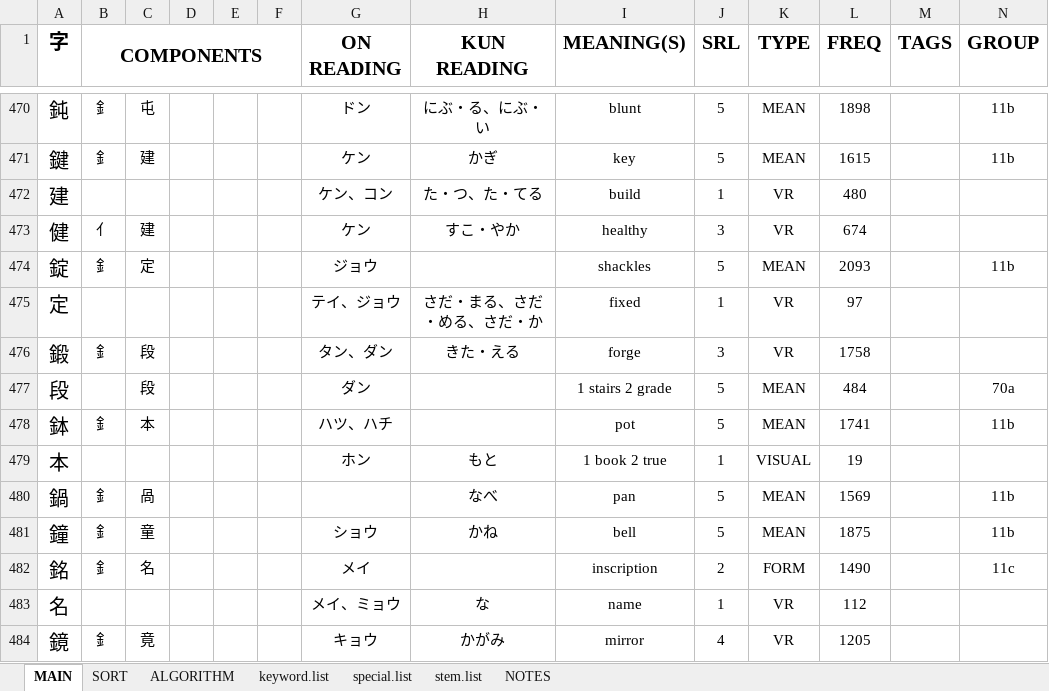
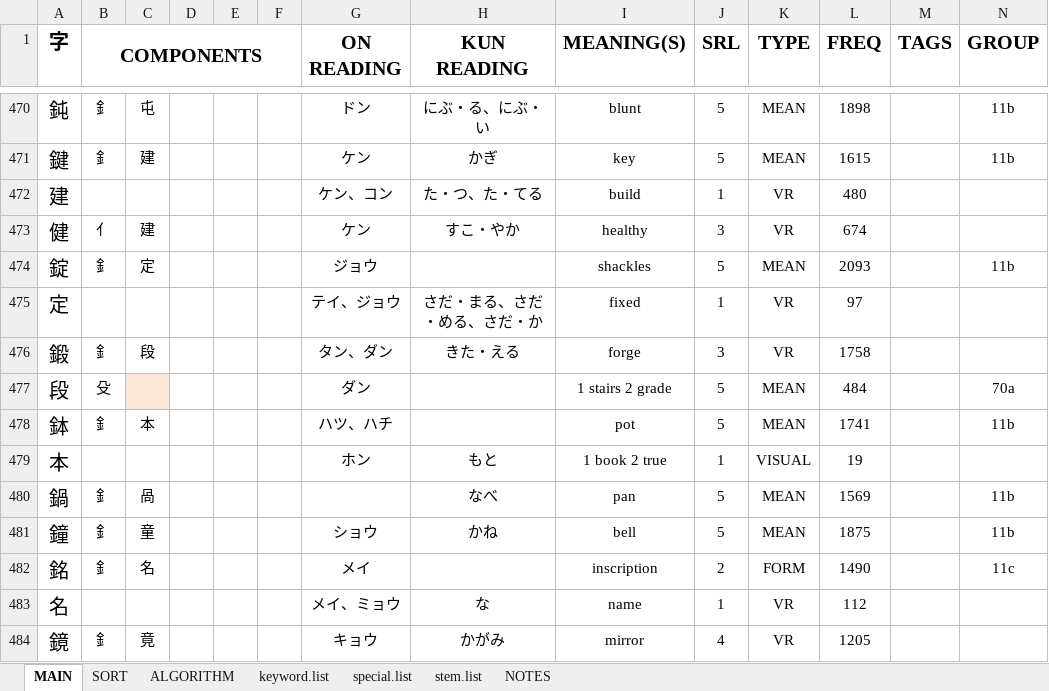
Before and after one commit to tonykoval/kanji-mbo, an Excel workbook: 2250 KANJI COMPONENTS - ver. 1.0.xlsx, sheet MAIN, drawn as a sheet; only a part is shown, gaps mark what is left out; values as stored, in another font and other column widths than the file's, no borders; the diff names each change by its address in the sheet, - before the commit and + after, or states it on an @@ line.

Commit message:
fixed 段
段

```diff
--- a/2250 KANJI COMPONENTS - ver. 1.0.xlsx (sheet MAIN)
+++ b/2250 KANJI COMPONENTS - ver. 1.0.xlsx (sheet MAIN)
-B477 (COMPONENTS): (empty)
+B477 (COMPONENTS): 殳
-C477: 段
+C477: (empty)
-C477 fill: none
+C477 fill: #FBE5D6
```
